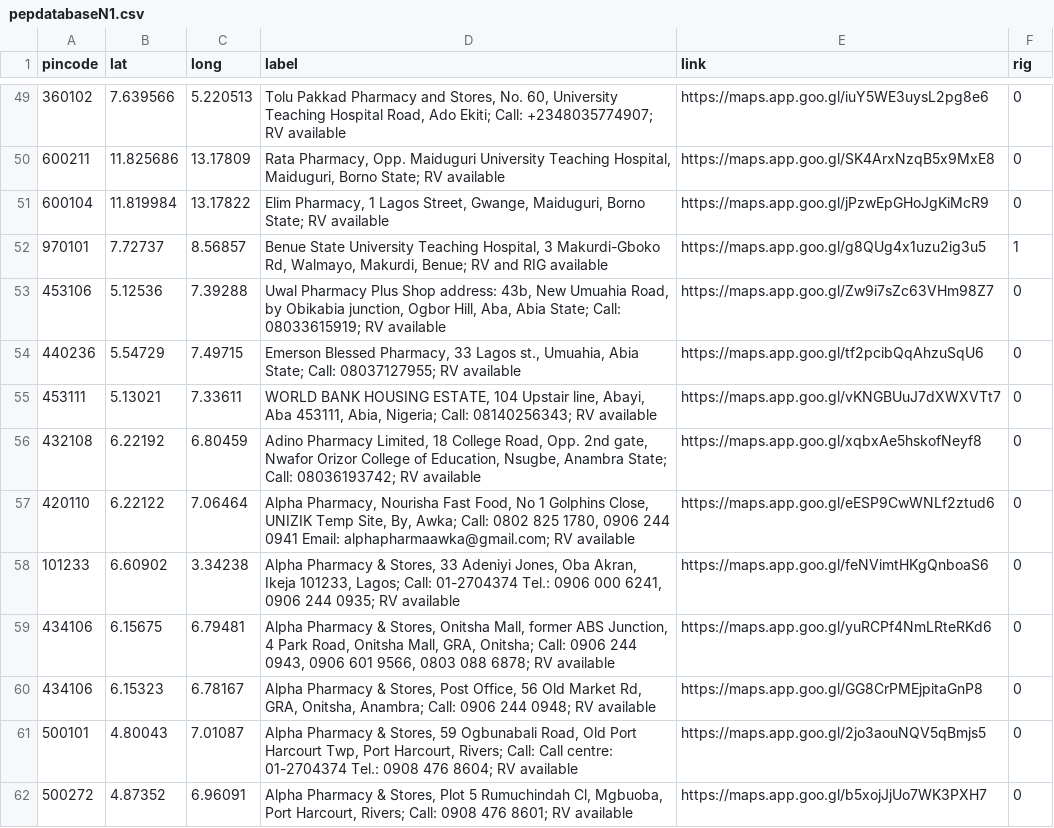
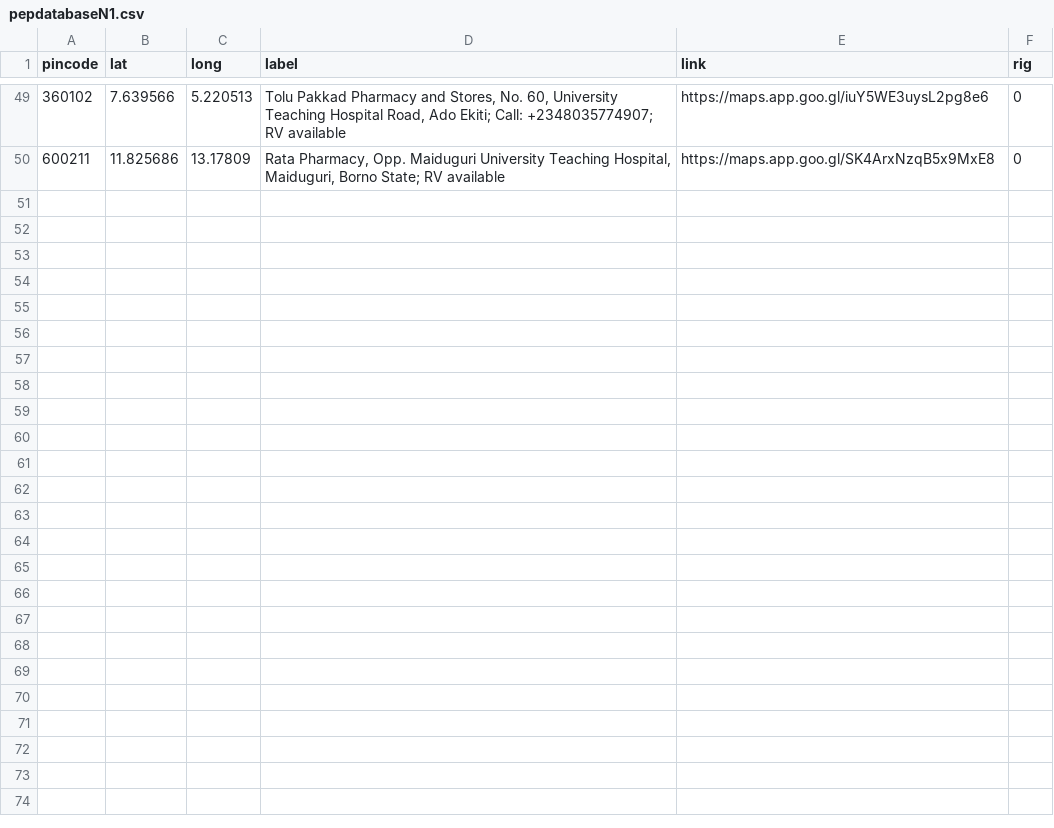
Before and after one commit to anyadoc/FRDattacks-India, a CSV file: pepdatabaseN1.csv, drawn as a sheet; only a part is shown, gaps mark what is left out; the diff covers the shown part only; the diff names each change by its address in the sheet, - before the commit and + after, or states it on an @@ line.

Commit message:
50

```diff
--- a/pepdatabaseN1.csv
+++ b/pepdatabaseN1.csv
-row 51: 600104 | 11.819984 | 13.17822 | Elim Pharmacy, 1 Lagos Street, Gwange, Maiduguri, Borno State; RV available | https://maps.app.goo.gl/jPzwEpGHoJgKiMcR9 | 0
-row 52: 970101 | 7.72737 | 8.56857 | Benue State University Teaching Hospital, 3 Makurdi-Gboko Rd, Walmayo, Makurdi, Benue; RV and RIG available | https://maps.app.goo.gl/g8QUg4x1uzu2ig3u5 | 1
-row 53: 453106 | 5.12536 | 7.39288 | Uwal Pharmacy Plus Shop address: 43b, New Umuahia Road, by Obikabia junction, Ogbor Hill, Aba, Abia State; Call: 08033615919; RV available | https://maps.app.goo.gl/Zw9i7sZc63VHm98Z7 | 0
-row 54: 440236 | 5.54729 | 7.49715 | Emerson Blessed Pharmacy, 33 Lagos st., Umuahia, Abia State; Call: 08037127955; RV available | https://maps.app.goo.gl/tf2pcibQqAhzuSqU6 | 0
-row 55: 453111 | 5.13021 | 7.33611 | WORLD BANK HOUSING ESTATE, 104 Upstair line, Abayi, Aba 453111, Abia, Nigeria; Call: 08140256343; RV available | https://maps.app.goo.gl/vKNGBUuJ7dXWXVTt7 | 0
-row 56: 432108 | 6.22192 | 6.80459 | Adino Pharmacy Limited, 18 College Road, Opp. 2nd gate, Nwafor Orizor College of Education, Nsugbe, Anambra State; Call: 08036193742; RV available | https://maps.app.goo.gl/xqbxAe5hskofNeyf8 | 0
-row 57: 420110 | 6.22122 | 7.06464 | Alpha Pharmacy, Nourisha Fast Food, No 1 Golphins Close, UNIZIK Temp Site, By, Awka; Call: 0802 825 1780, 0906 244 0941 Email: alphapharmaawka@gmail.com; RV available | https://maps.app.goo.gl/eESP9CwWNLf2ztud6 | 0
-row 58: 101233 | 6.60902 | 3.34238 | Alpha Pharmacy & Stores, 33 Adeniyi Jones, Oba Akran, Ikeja 101233, Lagos; Call: 01-2704374 Tel.: 0906 000 6241, 0906 244 0935; RV available | https://maps.app.goo.gl/feNVimtHKgQnboaS6 | 0
-row 59: 434106 | 6.15675 | 6.79481 | Alpha Pharmacy & Stores, Onitsha Mall, former ABS Junction, 4 Park Road, Onitsha Mall, GRA, Onitsha; Call: 0906 244 0943, 0906 601 9566, 0803 088 6878; RV available | https://maps.app.goo.gl/yuRCPf4NmLRteRKd6 | 0
-row 60: 434106 | 6.15323 | 6.78167 | Alpha Pharmacy & Stores, Post Office, 56 Old Market Rd, GRA, Onitsha, Anambra; Call: 0906 244 0948; RV available | https://maps.app.goo.gl/GG8CrPMEjpitaGnP8 | 0
-row 61: 500101 | 4.80043 | 7.01087 | Alpha Pharmacy & Stores, 59 Ogbunabali Road, Old Port Harcourt Twp, Port Harcourt, Rivers; Call: Call centre: 01-2704374 Tel.: 0908 476 8604; RV available | https://maps.app.goo.gl/2jo3aouNQV5qBmjs5 | 0
-row 62: 500272 | 4.87352 | 6.96091 | Alpha Pharmacy & Stores, Plot 5 Rumuchindah Cl, Mgbuoba, Port Harcourt, Rivers; Call: 0908 476 8601; RV available | https://maps.app.goo.gl/b5xojJjUo7WK3PXH7 | 0
```
Also changed, not shown: 12 removed rows elsewhere in this file.
